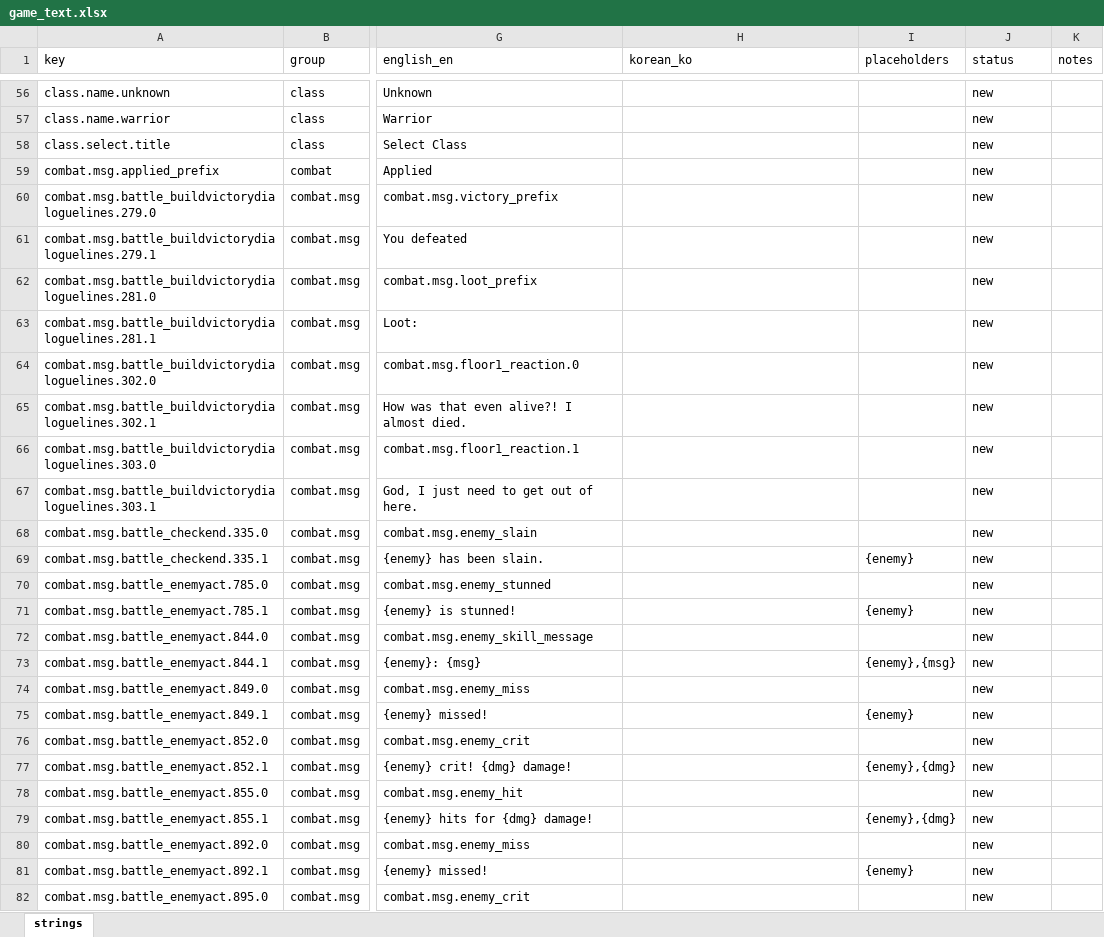
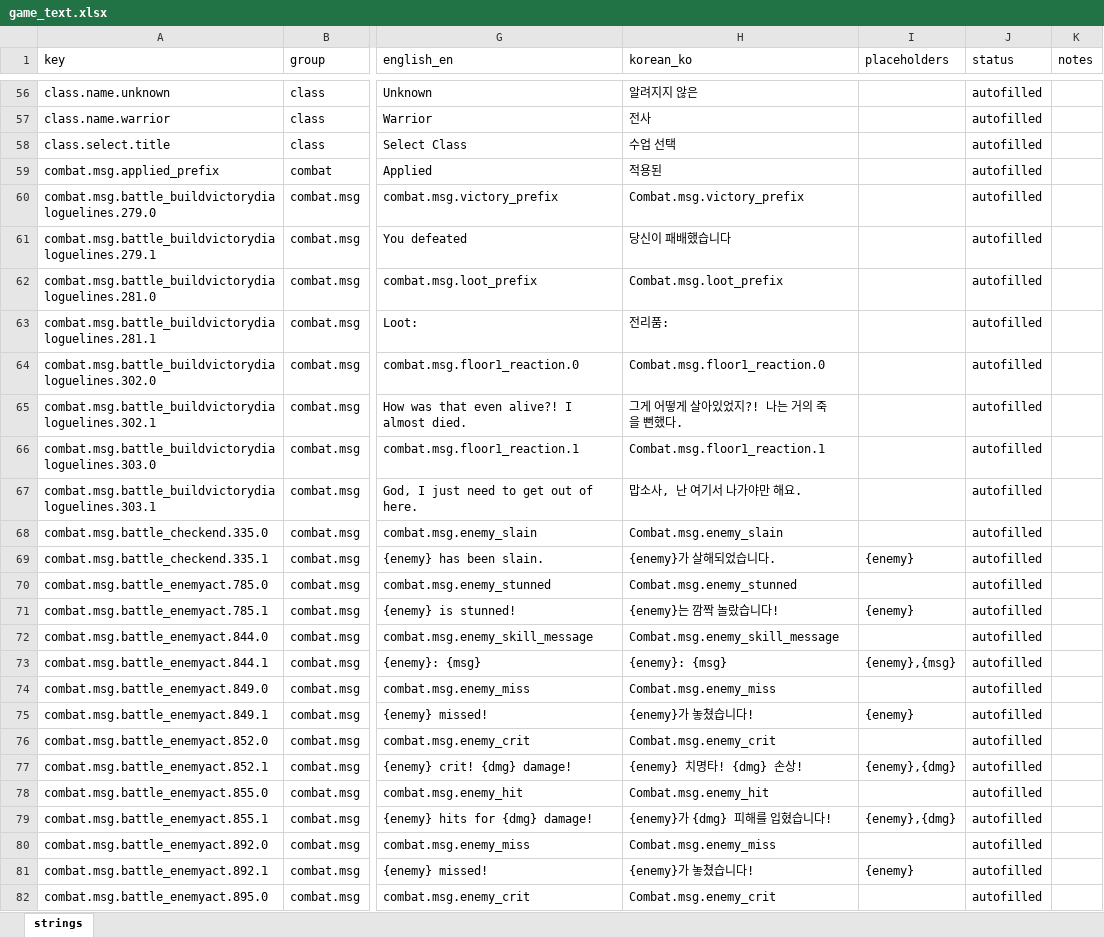
Before and after one commit to miguisanson/DD-Project-GameMaker, an Excel workbook: datafiles/localization/game_text.xlsx, sheet strings, drawn as a sheet; only a part is shown, gaps mark what is left out; values as stored, in another font and other column widths than the file's, no borders; the diff covers the shown part only; the diff names each change by its address in the sheet, - before the commit and + after, or states it on an @@ line.

```diff
--- a/datafiles/localization/game_text.xlsx (sheet strings)
+++ b/datafiles/localization/game_text.xlsx (sheet strings)
-H56 (korean_ko): (empty)
+H56 (korean_ko): 알려지지 않은
-J56:J82 (status): new
+J56:J82 (status): autofilled
-H57 (korean_ko): (empty)
+H57 (korean_ko): 전사
-H58 (korean_ko): (empty)
+H58 (korean_ko): 수업 선택
-H59 (korean_ko): (empty)
+H59 (korean_ko): 적용된
-H60 (korean_ko): (empty)
+H60 (korean_ko): Combat.msg.victory_prefix
-H61 (korean_ko): (empty)
+H61 (korean_ko): 당신이 패배했습니다
-H62 (korean_ko): (empty)
+H62 (korean_ko): Combat.msg.loot_prefix
-H63 (korean_ko): (empty)
+H63 (korean_ko): 전리품:
-H64 (korean_ko): (empty)
+H64 (korean_ko): Combat.msg.floor1_reaction.0
-H65 (korean_ko): (empty)
+H65 (korean_ko): 그게 어떻게 살아있었지?! 나는 거의 죽을 뻔했다.
-H66 (korean_ko): (empty)
+H66 (korean_ko): Combat.msg.floor1_reaction.1
-H67 (korean_ko): (empty)
+H67 (korean_ko): 맙소사, 난 여기서 나가야만 해요.
-H68 (korean_ko): (empty)
+H68 (korean_ko): Combat.msg.enemy_slain
-H69 (korean_ko): (empty)
+H69 (korean_ko): {enemy}가 살해되었습니다.
-H70 (korean_ko): (empty)
+H70 (korean_ko): Combat.msg.enemy_stunned
-H71 (korean_ko): (empty)
+H71 (korean_ko): {enemy}는 깜짝 놀랐습니다!
-H72 (korean_ko): (empty)
+H72 (korean_ko): Combat.msg.enemy_skill_message
-H73 (korean_ko): (empty)
+H73 (korean_ko): {enemy}: {msg}
-H74 (korean_ko): (empty)
+H74 (korean_ko): Combat.msg.enemy_miss
-H75 (korean_ko): (empty)
+H75 (korean_ko): {enemy}가 놓쳤습니다!
-H76 (korean_ko): (empty)
+H76 (korean_ko): Combat.msg.enemy_crit
-H77 (korean_ko): (empty)
+H77 (korean_ko): {enemy} 치명타! {dmg} 손상!
-H78 (korean_ko): (empty)
+H78 (korean_ko): Combat.msg.enemy_hit
-H79 (korean_ko): (empty)
+H79 (korean_ko): {enemy}가 {dmg} 피해를 입혔습니다!
-H80 (korean_ko): (empty)
+H80 (korean_ko): Combat.msg.enemy_miss
-H81 (korean_ko): (empty)
+H81 (korean_ko): {enemy}가 놓쳤습니다!
-H82 (korean_ko): (empty)
+H82 (korean_ko): Combat.msg.enemy_crit
```
Also changed, not shown: 1272 edited cells elsewhere in this sheet, 4 other files.
